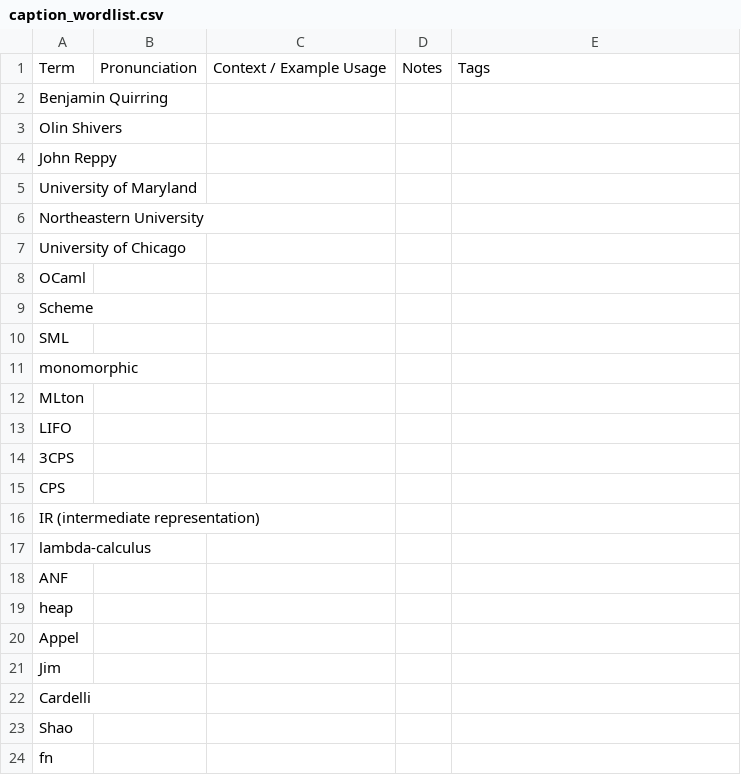
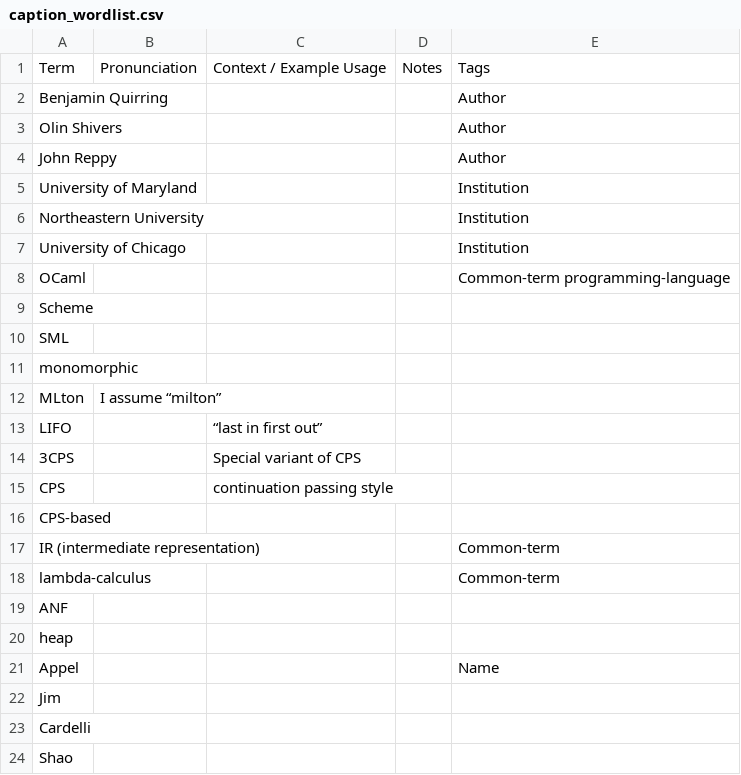
Before and after one commit to kesnericfp/icfp-captioning, a CSV file: Sessions/Wednesday/Wed-1110-1130_Analyzing_Binding_Extent_in_3CPS/caption_wordlist.csv, drawn as a sheet; only a part is shown; the shorter side is filled out with more unchanged rows; the diff covers the shown part only.

Commit message:
Paper.

```diff
--- a/Sessions/Wednesday/Wed-1110-1130_Analyzing_Binding_Extent_in_3CPS/caption_wordlist.csv
+++ b/Sessions/Wednesday/Wed-1110-1130_Analyzing_Binding_Extent_in_3CPS/caption_wordlist.csv
@@ -1,9 +1,9 @@
 Term,Pronunciation,Context / Example Usage,Notes,Tags
-Benjamin Quirring,,,,
-Olin Shivers,,,,
-John Reppy,,,,
-University of Maryland,,,,
-Northeastern University,,,,
-University of Chicago,,,,
-OCaml,,,,
+Benjamin Quirring,,,,Author
+Olin Shivers,,,,Author
+John Reppy,,,,Author
+University of Maryland,,,,Institution
+Northeastern University,,,,Institution
+University of Chicago,,,,Institution
+OCaml,,,,Common-term programming-language
 Scheme,,,,
@@ -11,11 +11,12 @@ SML,,,,
 monomorphic,,,,
-MLton,,,,
-LIFO,,,,
-3CPS,,,,
-CPS,,,,
-IR (intermediate representation) ,,,,
-lambda-calculus,,,,
+MLton,I assume “milton”,,,
+LIFO,,“last in first out”,,
+3CPS,,Special variant of CPS,,
+CPS,,continuation passing style,,
+CPS-based,,,,
+IR (intermediate representation) ,,,,Common-term
+lambda-calculus,,,,Common-term
 ANF,,,,
 heap,,,,
-Appel,,,,
+Appel,,,,Name
 Jim,,,,
```
Also changed, not shown: 8 added rows elsewhere in this file.
